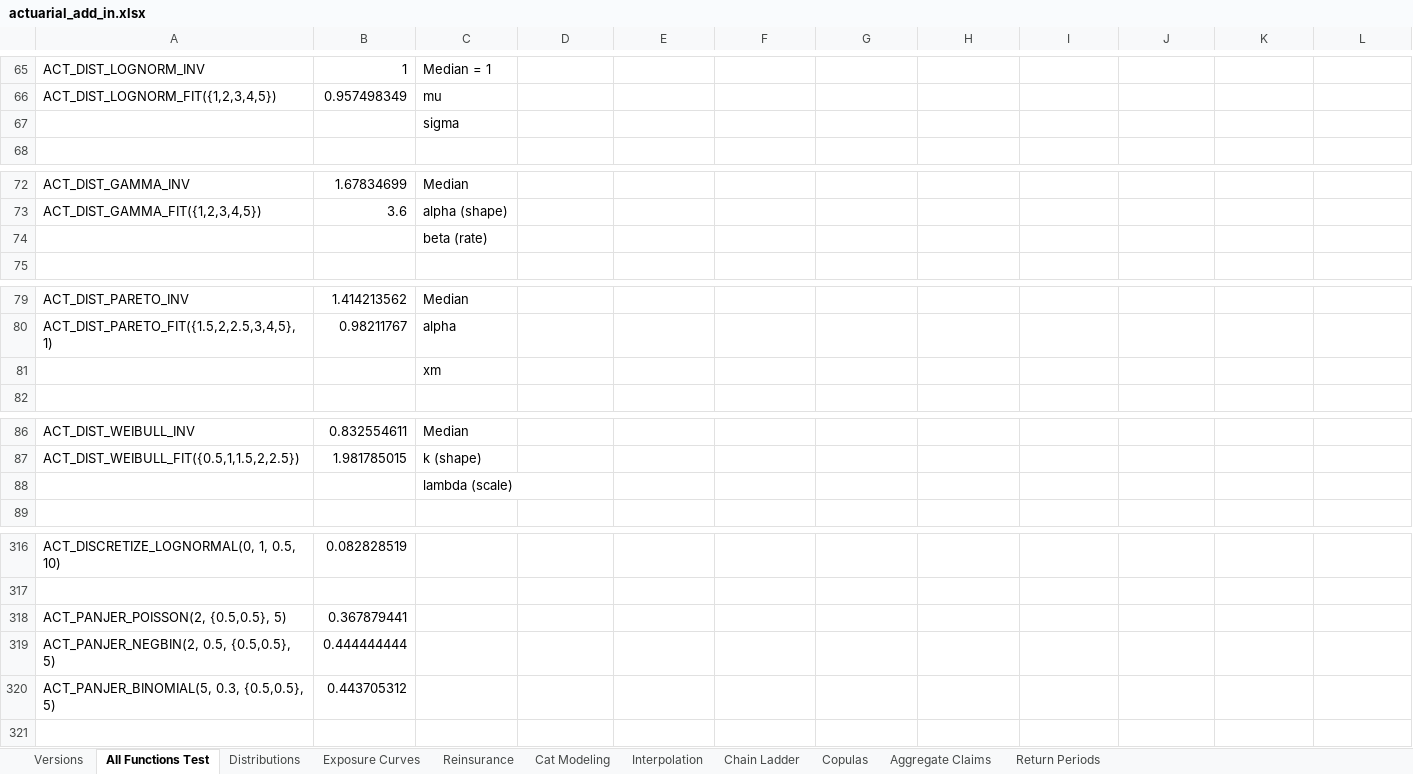
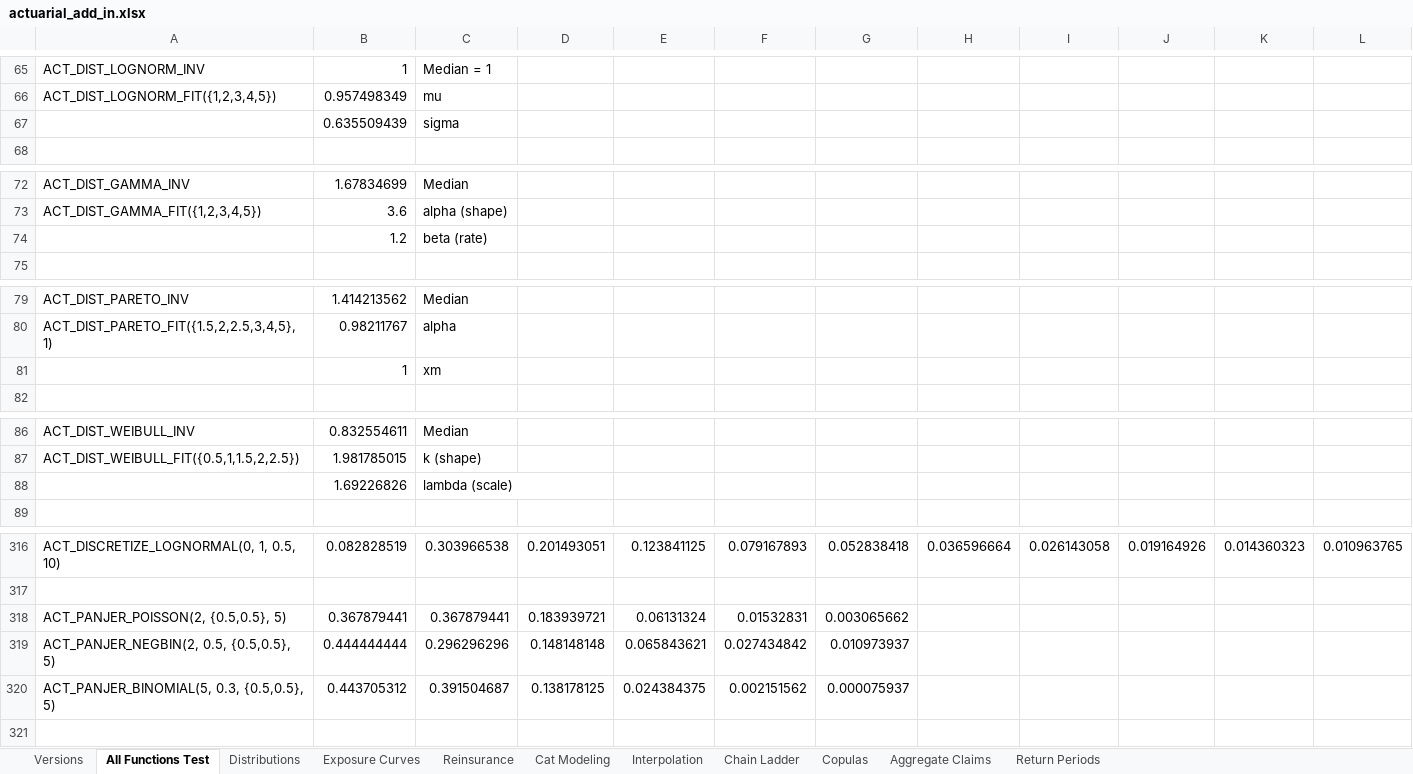
Before and after one commit to mdevans21/actuarial_add_in, an Excel workbook: excel/actuarial_add_in.xlsx, sheet All Functions Test, drawn as a sheet; only a part is shown, gaps mark what is left out; values as stored, in another font and other column widths than the file's, no borders; the diff covers the shown part only; the diff names each change by its address in the sheet, - before the commit and + after, or states it on an @@ line.

```diff
--- a/excel/actuarial_add_in.xlsx (sheet All Functions Test)
+++ b/excel/actuarial_add_in.xlsx (sheet All Functions Test)
-B67: (empty)
+B67: 0.635509439
-B74: (empty)
+B74: 1.2
-B81: (empty)
+B81: 1
-B88: (empty)
+B88: 1.69226826
-C316: (empty)
+C316: 0.303966538
-D316: (empty)
+D316: 0.201493051
-E316: (empty)
+E316: 0.123841125
-F316: (empty)
+F316: 0.079167893
-G316: (empty)
+G316: 0.052838418
-H316: (empty)
+H316: 0.036596664
-I316: (empty)
+I316: 0.026143058
-J316: (empty)
+J316: 0.019164926
-K316: (empty)
+K316: 0.014360323
-L316: (empty)
+L316: 0.010963765
-C318: (empty)
+C318: 0.367879441
-D318: (empty)
+D318: 0.183939721
-E318: (empty)
+E318: 0.06131324
-F318: (empty)
+F318: 0.01532831
-G318: (empty)
+G318: 0.003065662
-C319: (empty)
+C319: 0.296296296
-D319: (empty)
+D319: 0.148148148
-E319: (empty)
+E319: 0.065843621
-F319: (empty)
+F319: 0.027434842
-G319: (empty)
+G319: 0.010973937
-C320: (empty)
+C320: 0.391504687
-D320: (empty)
+D320: 0.138178125
-E320: (empty)
+E320: 0.024384375
-F320: (empty)
+F320: 0.002151562
-G320: (empty)
+G320: 0.000075937
```
Also changed, not shown: 40 edited cells and cell formats elsewhere in this sheet, sheet Cat Modeling, sheet Copulas, sheet Chain Ladder, sheet Versions, charts or pictures, 11 other files.
